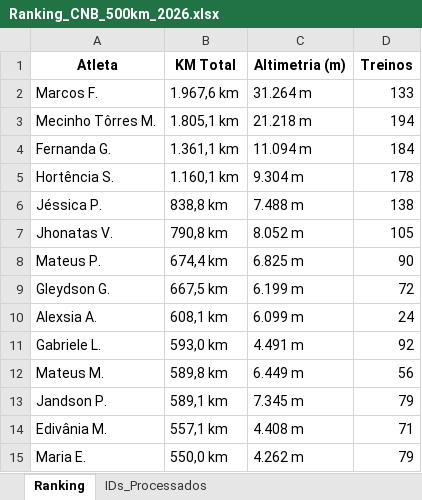
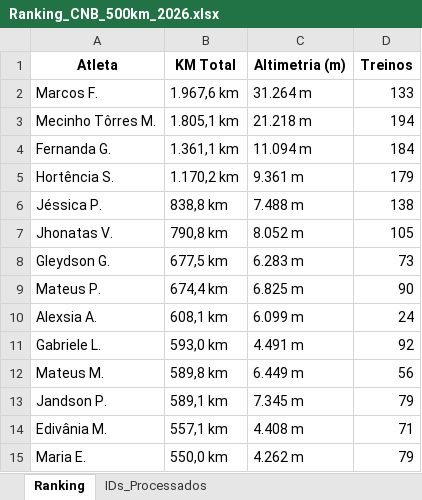
Before and after one commit to marcosfelix22/ranking-strava-cnb-500km, an Excel workbook: Ranking_CNB_500km_2026.xlsx, sheet Ranking, drawn as a sheet; only a part is shown; values as stored, in another font and other column widths than the file's, no borders; removed rows and columns are numbered as before the commit, all else as after; the diff names each change by its address in the sheet, - before the commit and + after, or states it on an @@ line.

Commit message:
Ranking updated

```diff
--- a/Ranking_CNB_500km_2026.xlsx (sheet Ranking)
+++ b/Ranking_CNB_500km_2026.xlsx (sheet Ranking)
-B5 (KM Total): 1.160,1 km
+B5 (KM Total): 1.170,2 km
-C5 (Altimetria (m)): 9.304 m
+C5 (Altimetria (m)): 9.361 m
-D5 (Treinos): 178
+D5 (Treinos): 179
+row 8: Gleydson G. | 677,5 km | 6.283 m | 73
-row 9: Gleydson G. | 667,5 km | 6.199 m | 72
```
Also changed, not shown: sheet IDs_Processados.
